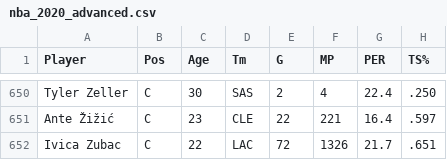
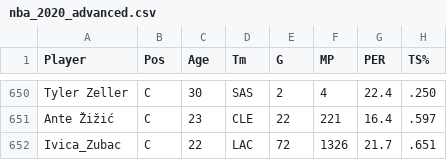
Before and after one commit to SACHSTech/ics4u-cpt---data-visualization-valarie-shek, a CSV file: src/Data/nba_2020_advanced.csv, drawn as a sheet; only a part is shown, gaps mark what is left out; the diff names each change by its address in the sheet, - before the commit and + after, or states it on an @@ line.

Commit message:
1:54am change

```diff
--- a/src/Data/nba_2020_advanced.csv
+++ b/src/Data/nba_2020_advanced.csv
-A652 (Player): Ivica Zubac
+A652 (Player): Ivica_Zubac
```
